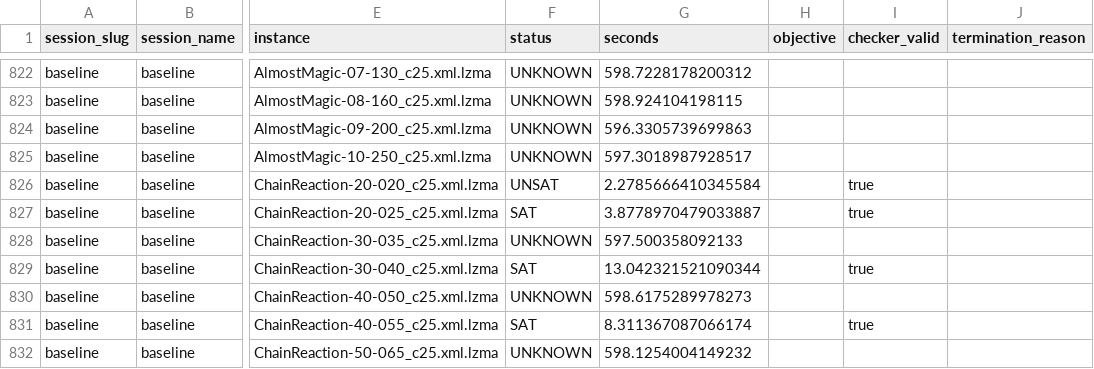
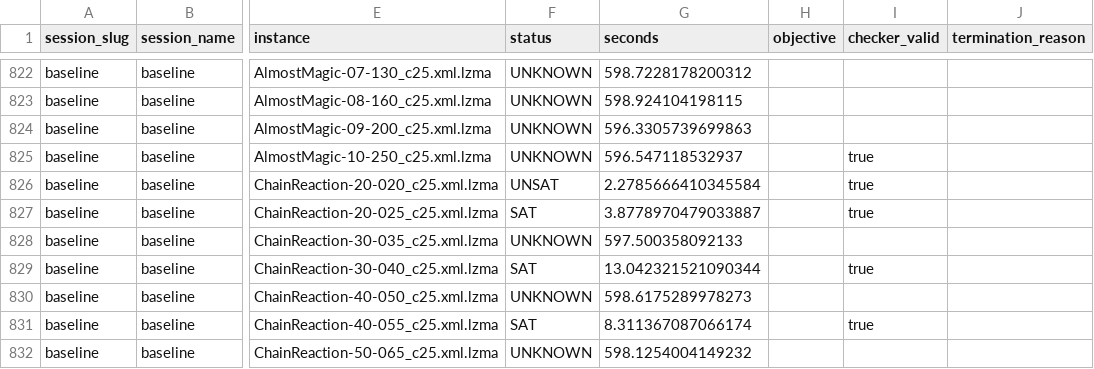
Before and after one commit to ThomSerg/CPMpy-XCSP26-Benchmarks, a CSV file: src/data/results.csv, drawn as a sheet; only a part is shown, gaps mark what is left out; the diff names each change by its address in the sheet, - before the commit and + after, or states it on an @@ line.

```diff
--- a/src/data/results.csv
+++ b/src/data/results.csv
-G825 (seconds): 597.3018987928517
+G825 (seconds): 596.547118532937
-I825 (checker_valid): (empty)
+I825 (checker_valid): true
```
Also changed, not shown: src/data/solver_summary.csv, 3 other files.
